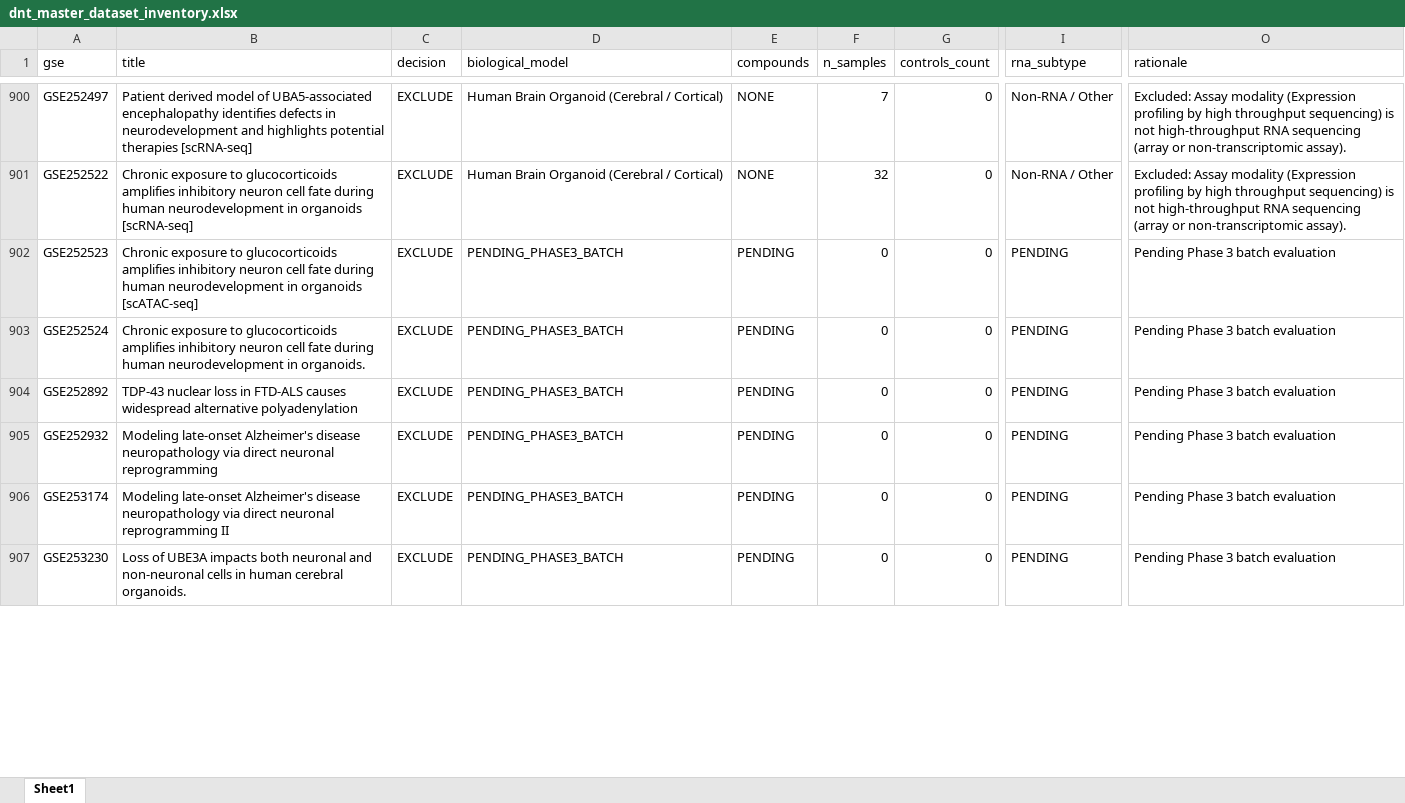
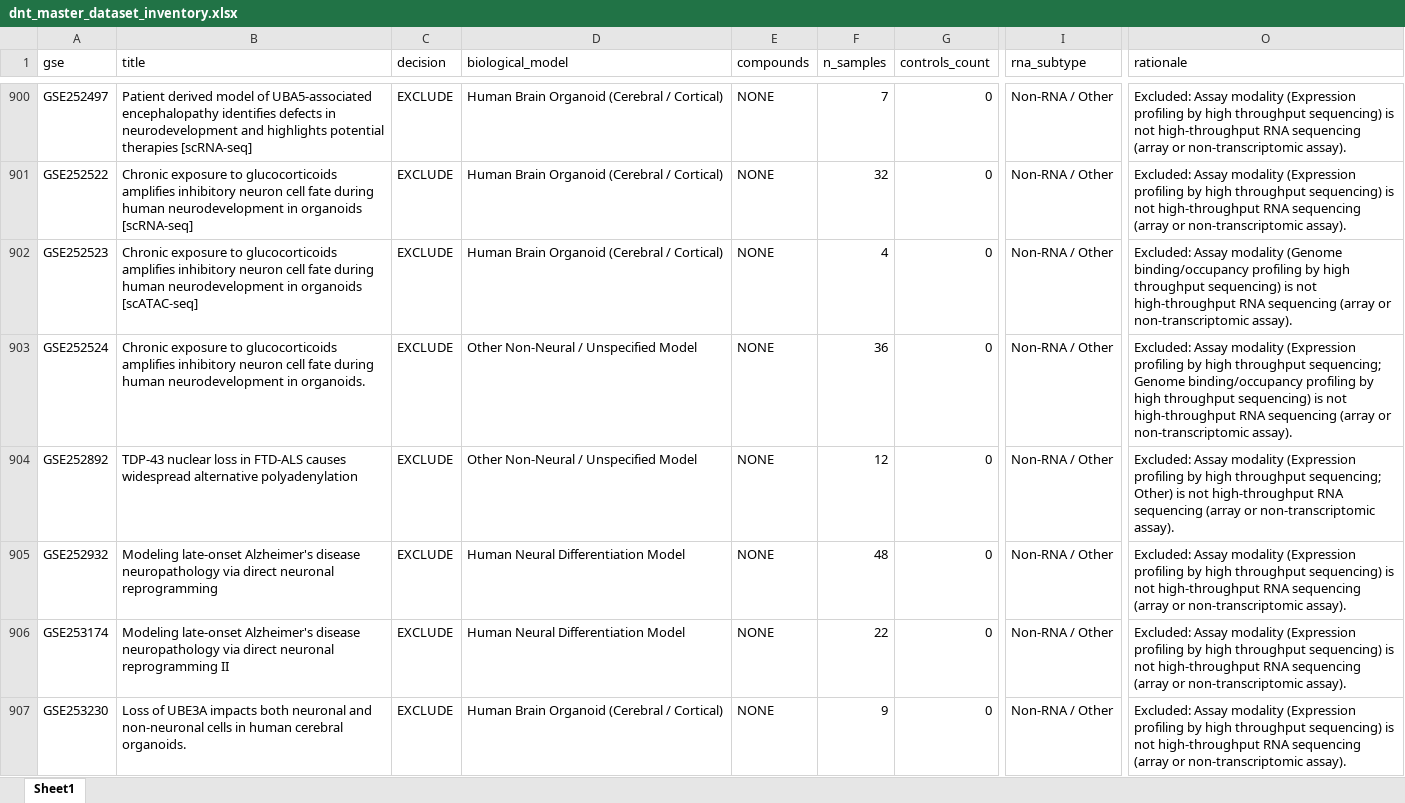
Before and after one commit to bioprintingLabsInc/DNT-Organoid-AI, an Excel workbook: data/metadata/dnt_master_dataset_inventory.xlsx, sheet Sheet1, drawn as a sheet; only a part is shown, gaps mark what is left out; values as stored, in another font and other column widths than the file's, no borders; the diff covers the shown part only; the diff names each change by its address in the sheet, - before the commit and + after, or states it on an @@ line.

```diff
--- a/data/metadata/dnt_master_dataset_inventory.xlsx (sheet Sheet1)
+++ b/data/metadata/dnt_master_dataset_inventory.xlsx (sheet Sheet1)
-D902 (biological_model): PENDING_PHASE3_BATCH
+D902 (biological_model): Human Brain Organoid (Cerebral / Cortical)
-E902:E907 (compounds): PENDING
+E902:E907 (compounds): NONE
-F902 (n_samples): 0
+F902 (n_samples): 4
-I902:I907 (rna_subtype): PENDING
+I902:I907 (rna_subtype): Non-RNA / Other
-O902 (rationale): Pending Phase 3 batch evaluation
+O902 (rationale): Excluded: Assay modality (Genome binding/occupancy profiling by high throughput sequencing) is not high-throughput RNA sequencing (array or non-transcriptomic assay).
-D903:D904 (biological_model): PENDING_PHASE3_BATCH
+D903:D904 (biological_model): Other Non-Neural / Unspecified Model
-F903 (n_samples): 0
+F903 (n_samples): 36
-O903 (rationale): Pending Phase 3 batch evaluation
+O903 (rationale): Excluded: Assay modality (Expression profiling by high throughput sequencing; Genome binding/occupancy profiling by high throughput sequencing) is not high-throughput RNA sequencing (array or non-transcriptomic assay).
-F904 (n_samples): 0
+F904 (n_samples): 12
-O904 (rationale): Pending Phase 3 batch evaluation
+O904 (rationale): Excluded: Assay modality (Expression profiling by high throughput sequencing; Other) is not high-throughput RNA sequencing (array or non-transcriptomic assay).
-D905:D906 (biological_model): PENDING_PHASE3_BATCH
+D905:D906 (biological_model): Human Neural Differentiation Model
-F905 (n_samples): 0
+F905 (n_samples): 48
-O905:O907 (rationale): Pending Phase 3 batch evaluation
+O905:O907 (rationale): Excluded: Assay modality (Expression profiling by high throughput sequencing) is not high-throughput RNA sequencing (array or non-transcriptomic assay).
-F906 (n_samples): 0
+F906 (n_samples): 22
-D907 (biological_model): PENDING_PHASE3_BATCH
+D907 (biological_model): Human Brain Organoid (Cerebral / Cortical)
-F907 (n_samples): 0
+F907 (n_samples): 9
```
Also changed, not shown: 221 edited cells elsewhere in this sheet, outputs/verification/phase3/phase3_decision_log.xlsx, outputs/verification/phase3/phase3_master_inventory.xlsx, 8 other files.
